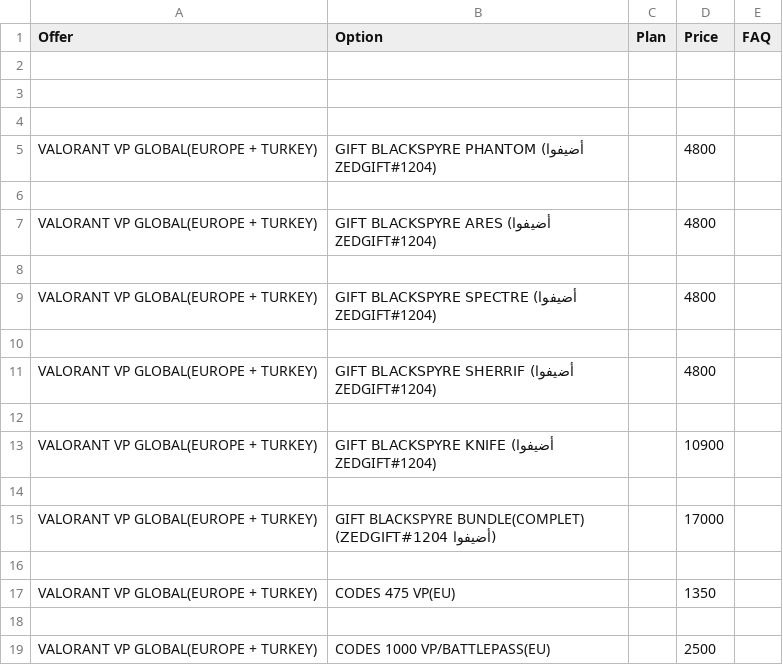
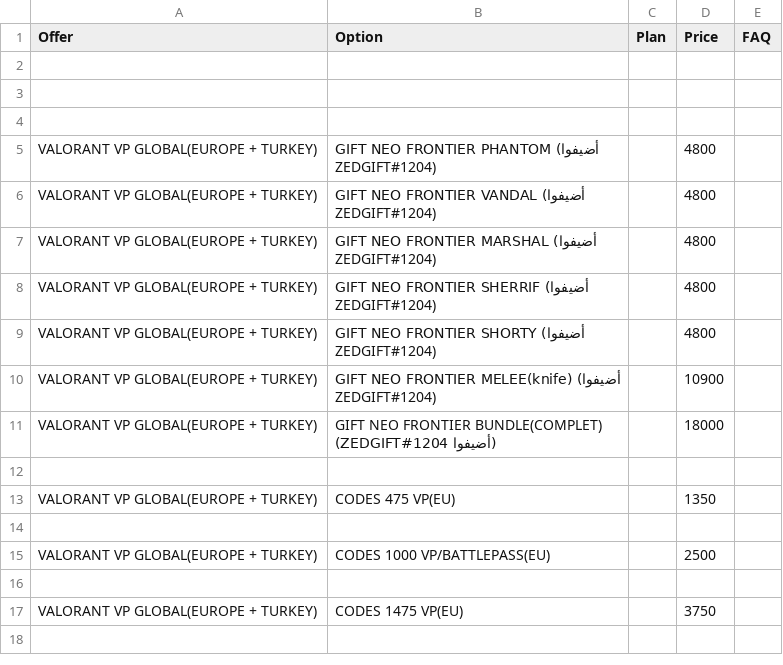
Before and after one commit to yiddir23/jhgreysdetr7tutirjyviytvy7tgf7g, a CSV file: static/organized/zed_service.csv, drawn as a sheet; only a part is shown; the shorter side is filled out with more unchanged rows.

Commit message:
Update zed_service.csv

```diff
--- a/static/organized/zed_service.csv
+++ b/static/organized/zed_service.csv
@@ -4,13 +4,9 @@ Offer,Option,Plan,Price,FAQ
 
-VALORANT VP GLOBAL(EUROPE + TURKEY),GIFT BLACKSPYRE PHANTOM (أضيفوا ZEDGIFT#1204),,4800,
-
-VALORANT VP GLOBAL(EUROPE + TURKEY),GIFT BLACKSPYRE ARES (أضيفوا ZEDGIFT#1204),,4800,
-
-VALORANT VP GLOBAL(EUROPE + TURKEY),GIFT BLACKSPYRE SPECTRE (أضيفوا ZEDGIFT#1204),,4800,
-
-VALORANT VP GLOBAL(EUROPE + TURKEY),GIFT BLACKSPYRE SHERRIF (أضيفوا ZEDGIFT#1204),,4800,
-
-VALORANT VP GLOBAL(EUROPE + TURKEY),GIFT BLACKSPYRE KNIFE (أضيفوا ZEDGIFT#1204),,10900,
-
-VALORANT VP GLOBAL(EUROPE + TURKEY),GIFT BLACKSPYRE BUNDLE(COMPLET) (أضيفوا ZEDGIFT#1204),,17000,
+VALORANT VP GLOBAL(EUROPE + TURKEY),GIFT NEO FRONTIER PHANTOM (أضيفوا ZEDGIFT#1204),,4800,
+VALORANT VP GLOBAL(EUROPE + TURKEY),GIFT NEO FRONTIER VANDAL (أضيفوا ZEDGIFT#1204),,4800,
+VALORANT VP GLOBAL(EUROPE + TURKEY),GIFT NEO FRONTIER MARSHAL (أضيفوا ZEDGIFT#1204),,4800,
+VALORANT VP GLOBAL(EUROPE + TURKEY),GIFT NEO FRONTIER SHERRIF (أضيفوا ZEDGIFT#1204),,4800,
+VALORANT VP GLOBAL(EUROPE + TURKEY),GIFT NEO FRONTIER SHORTY (أضيفوا ZEDGIFT#1204),,4800,
+VALORANT VP GLOBAL(EUROPE + TURKEY),GIFT NEO FRONTIER MELEE(knife) (أضيفوا ZEDGIFT#1204),,10900,
+VALORANT VP GLOBAL(EUROPE + TURKEY),GIFT NEO FRONTIER BUNDLE(COMPLET) (أضيفوا ZEDGIFT#1204),,18000,
 
```
